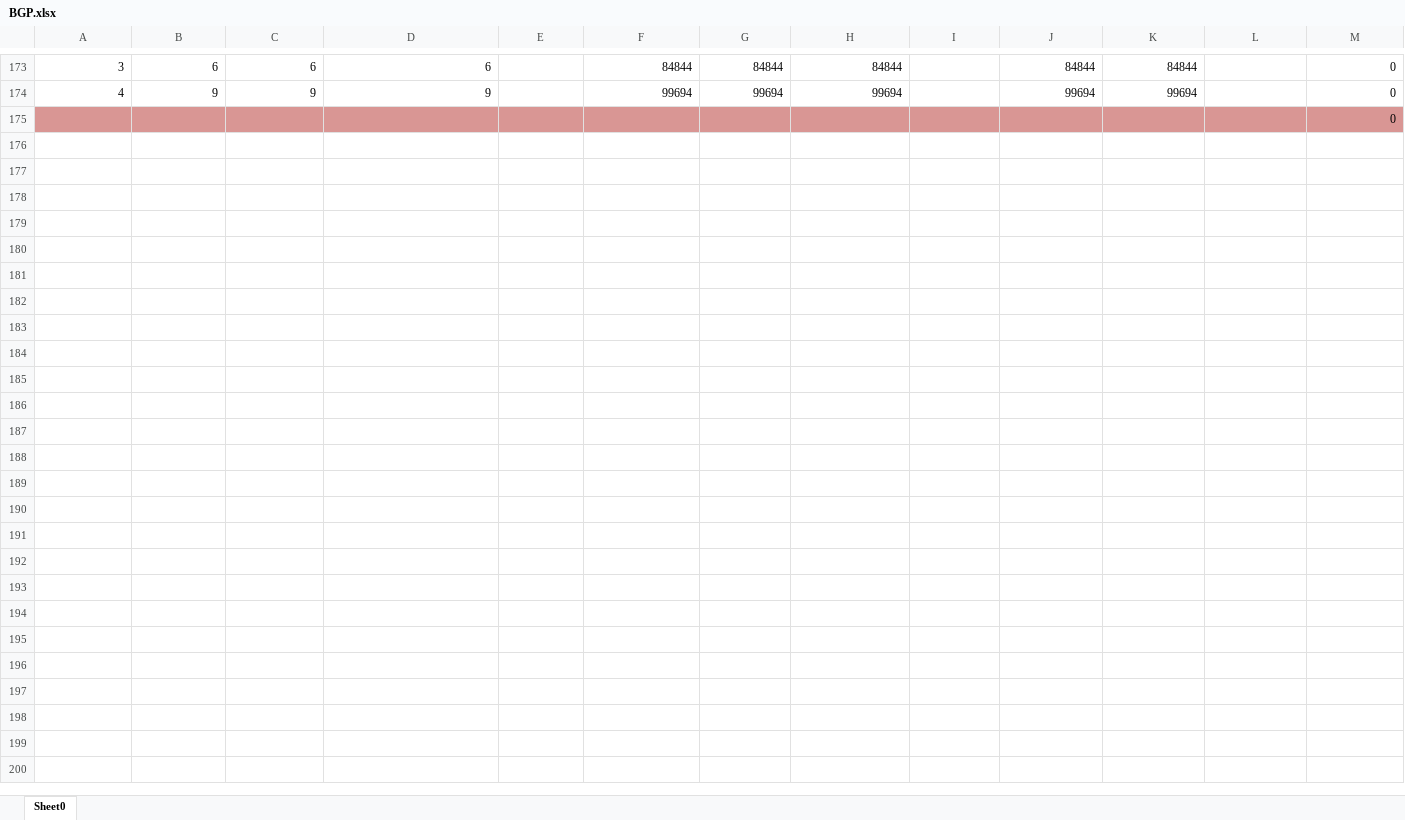
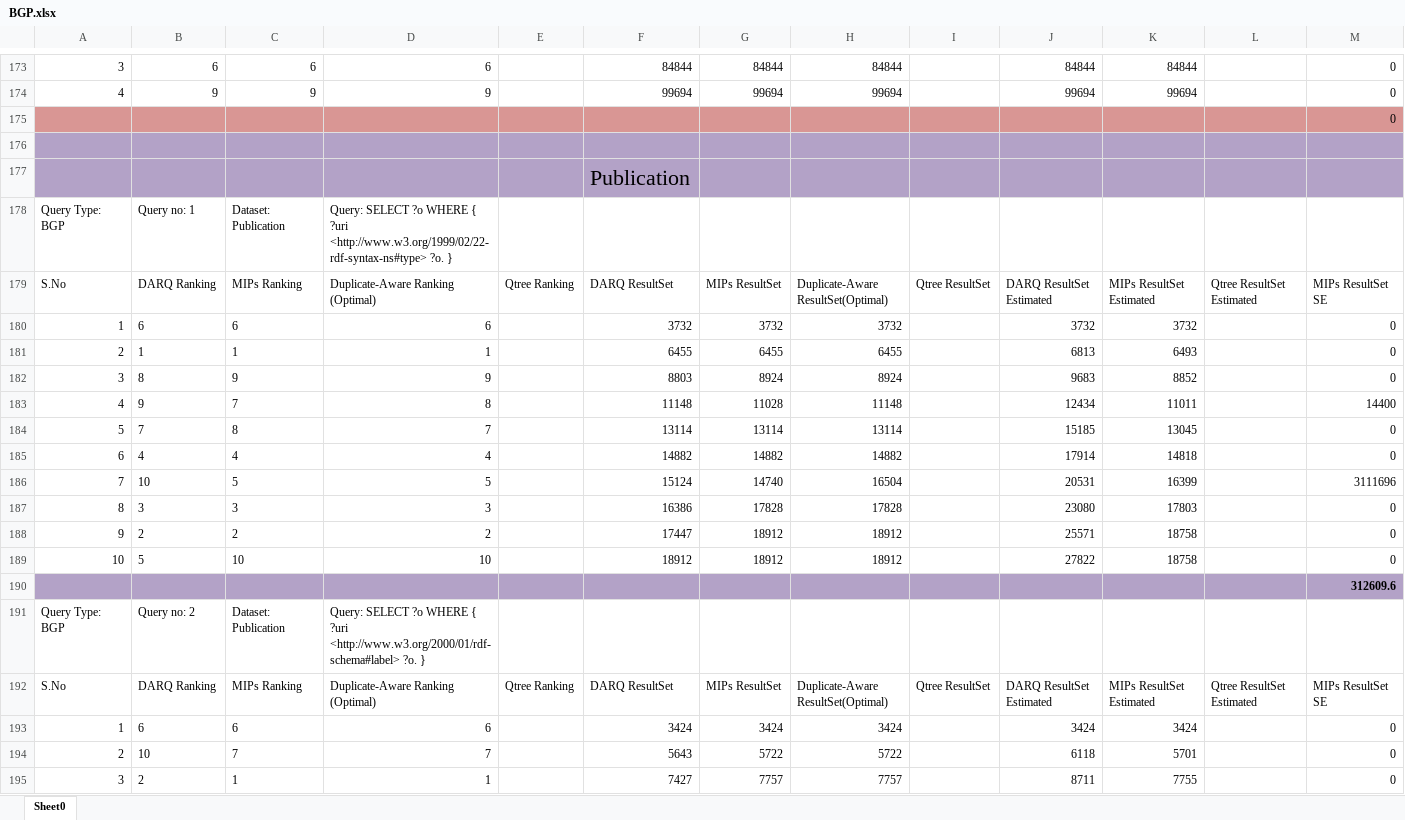
Before and after one commit to ngonga/www2013federatedqueries, an Excel workbook: Experiements Result/BGP.xlsx, sheet Sheet0, drawn as a sheet; only a part is shown, gaps mark what is left out; values as stored, in another font and other column widths than the file's, no borders; rows hold the shown columns only; the diff covers the shown part only; the diff names each change by its address in the sheet, - before the commit and + after, or states it on an @@ line.

Commit message:
BGP,S-1,S-2 Results And Updated data summary statistics

```diff
--- a/Experiements Result/BGP.xlsx (sheet Sheet0)
+++ b/Experiements Result/BGP.xlsx (sheet Sheet0)
+row 176: (empty)
+row 177:  |  |  |  |  | Publication
+row 178: Query Type: BGP | Query no: 1 | Dataset: Publication | Query: SELECT ?o WHERE { ?uri <http://www.w3.org/1999/02/22-rdf-syntax-ns#type> ?o. }
+row 179: S.No | DARQ Ranking | MIPs Ranking | Duplicate-Aware Ranking (Optimal) | Qtree Ranking | DARQ ResultSet | MIPs ResultSet | Duplicate-Aware ResultSet(Optimal) | Qtree ResultSet | DARQ ResultSet Estimated | MIPs ResultSet Estimated | Qtree ResultSet Estimated | MIPs ResultSet SE
+row 180: 1 | 6 | 6 | 6 |  | 3732 | 3732 | 3732 |  | 3732 | 3732 |  | 0
+row 181: 2 | 1 | 1 | 1 |  | 6455 | 6455 | 6455 |  | 6813 | 6493 |  | 0
+row 182: 3 | 8 | 9 | 9 |  | 8803 | 8924 | 8924 |  | 9683 | 8852 |  | 0
+row 183: 4 | 9 | 7 | 8 |  | 11148 | 11028 | 11148 |  | 12434 | 11011 |  | 14400
+row 184: 5 | 7 | 8 | 7 |  | 13114 | 13114 | 13114 |  | 15185 | 13045 |  | 0
+row 185: 6 | 4 | 4 | 4 |  | 14882 | 14882 | 14882 |  | 17914 | 14818 |  | 0
+row 186: 7 | 10 | 5 | 5 |  | 15124 | 14740 | 16504 |  | 20531 | 16399 |  | 3111696
+row 187: 8 | 3 | 3 | 3 |  | 16386 | 17828 | 17828 |  | 23080 | 17803 |  | 0
+row 188: 9 | 2 | 2 | 2 |  | 17447 | 18912 | 18912 |  | 25571 | 18758 |  | 0
+row 189: 10 | 5 | 10 | 10 |  | 18912 | 18912 | 18912 |  | 27822 | 18758 |  | 0
+row 190:  |  |  |  |  |  |  |  |  |  |  |  | 312609.6
+row 191: Query Type: BGP | Query no: 2 | Dataset: Publication | Query: SELECT ?o WHERE { ?uri <http://www.w3.org/2000/01/rdf-schema#label> ?o. }
+row 192: S.No | DARQ Ranking | MIPs Ranking | Duplicate-Aware Ranking (Optimal) | Qtree Ranking | DARQ ResultSet | MIPs ResultSet | Duplicate-Aware ResultSet(Optimal) | Qtree ResultSet | DARQ ResultSet Estimated | MIPs ResultSet Estimated | Qtree ResultSet Estimated | MIPs ResultSet SE
+row 193: 1 | 6 | 6 | 6 |  | 3424 | 3424 | 3424 |  | 3424 | 3424 |  | 0
+row 194: 2 | 10 | 7 | 7 |  | 5643 | 5722 | 5722 |  | 6118 | 5701 |  | 0
+row 195: 3 | 2 | 1 | 1 |  | 7427 | 7757 | 7757 |  | 8711 | 7755 |  | 0
```
Also changed, not shown: 47 added rows and 1 edited cell elsewhere in this sheet, Data Summary Statistics.xlsx, 2 other files.
